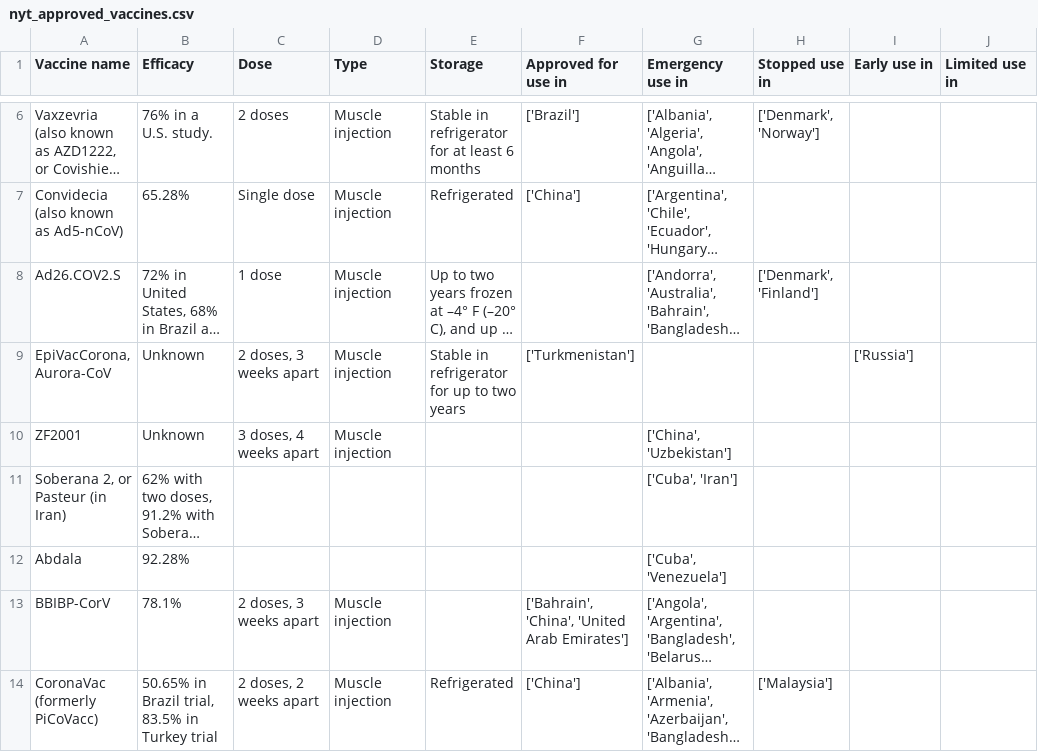
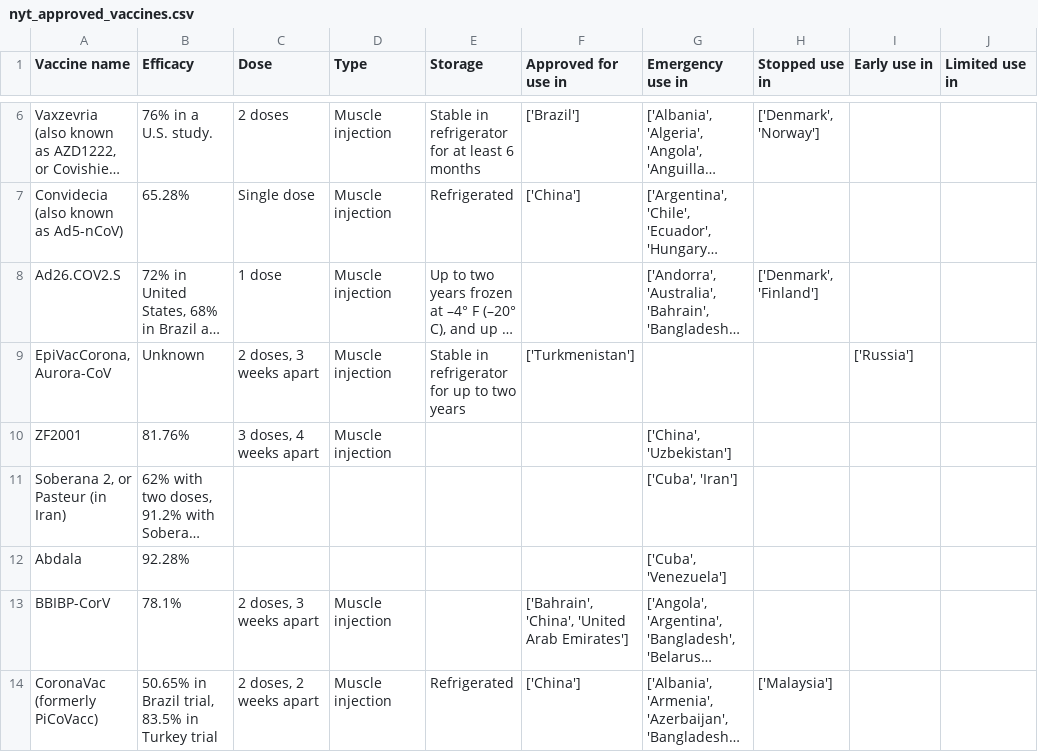
Before and after one commit to armsp/covid-vaccine-tracker, a CSV file: nyt_datasets/nyt_approved_vaccines.csv, drawn as a sheet; only a part is shown, gaps mark what is left out; long unchanged cells end in …; the diff names each change by its address in the sheet, - before the commit and + after, or states it on an @@ line.

```diff
--- a/nyt_datasets/nyt_approved_vaccines.csv
+++ b/nyt_datasets/nyt_approved_vaccines.csv
-B10 (Efficacy): Unknown
+B10 (Efficacy): 81.76%
```
Also changed, not shown: owd_datasets/vaccine_approval_owd.csv.
